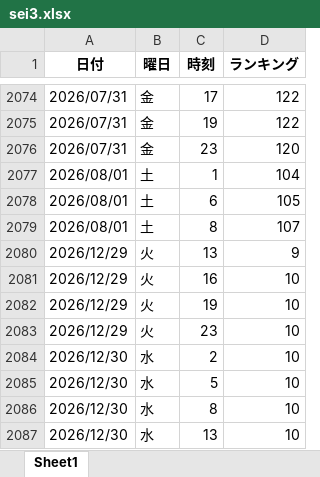
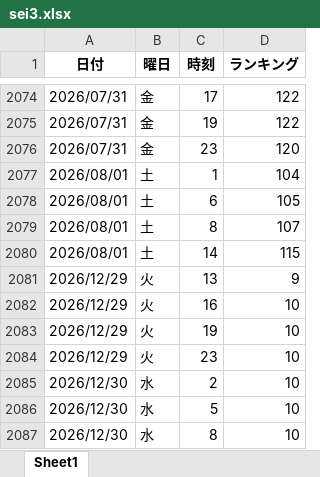
Before and after one commit to o25042124-boop/nibannkeiei-podcast-ranking-viewer, an Excel workbook: excel/sei3.xlsx, sheet Sheet1, drawn as a sheet; only a part is shown, gaps mark what is left out; the shorter side is filled out with more unchanged rows; values as stored, in another font and other column widths than the file's, no borders; the diff names each change by its address in the sheet, - before the commit and + after, or states it on an @@ line.

```diff
--- a/excel/sei3.xlsx (sheet Sheet1)
+++ b/excel/sei3.xlsx (sheet Sheet1)
+row 2080: 2026/08/01 | 土 | 14 | 115
```
Also changed, not shown: excel/amazon.xlsx, excel/apple1.xlsx, 12 other files.
